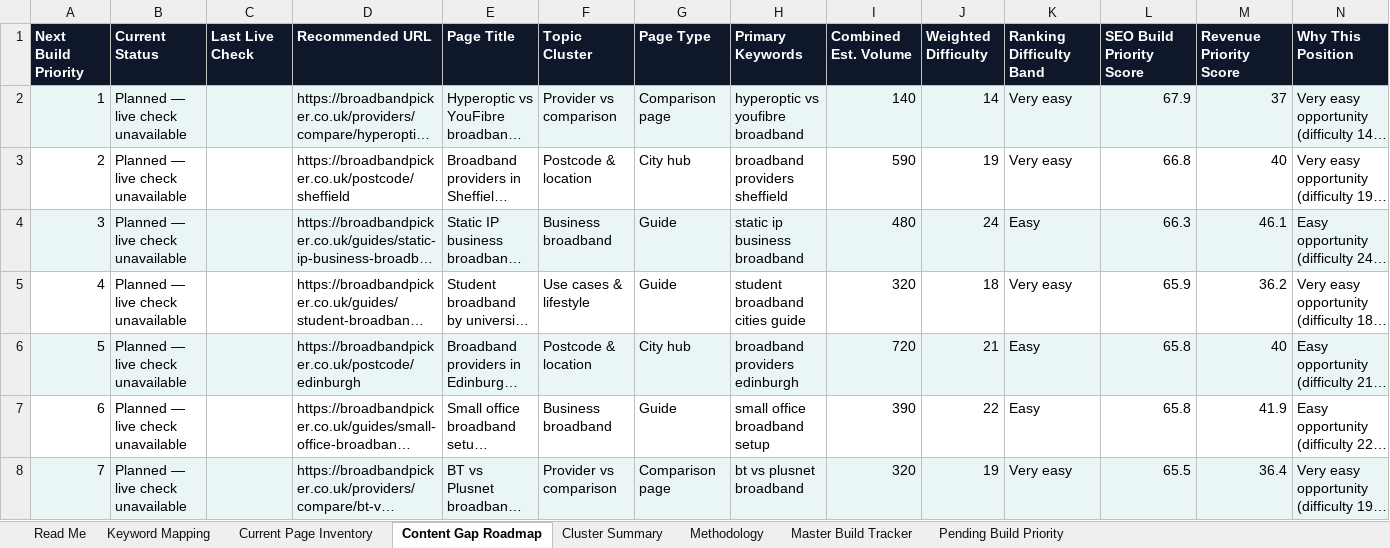
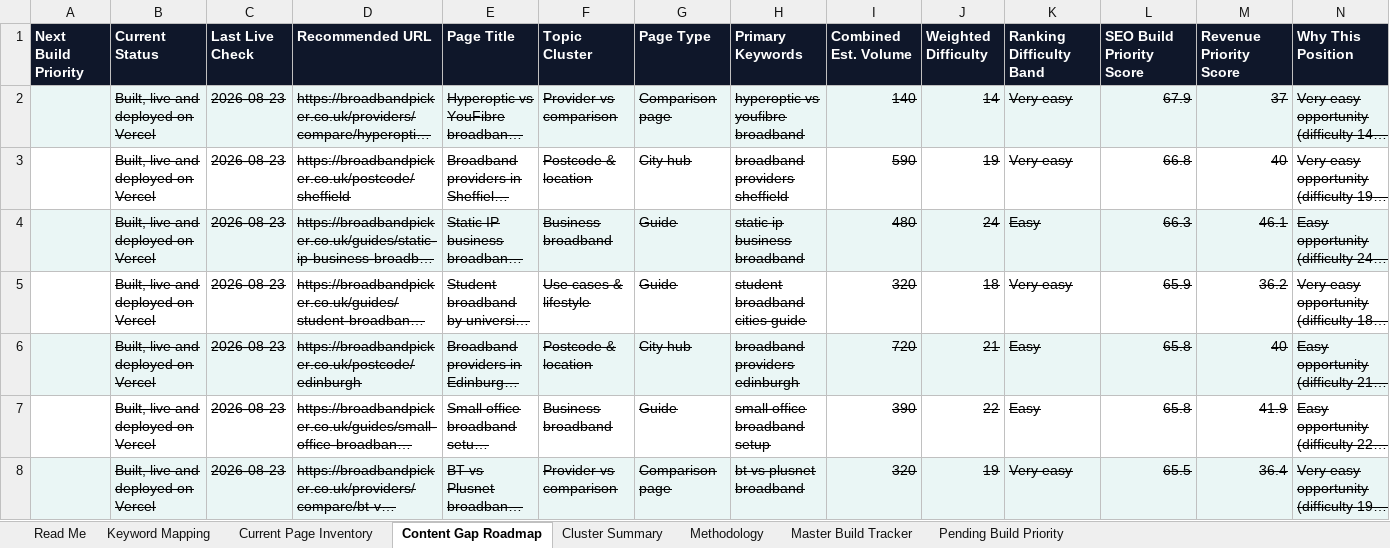
Before and after one commit to sahilsayed-ielts/broadbandpicker, an Excel workbook: docs/broadbandpicker-keyword-mapping.xlsx, sheet Content Gap Roadmap, drawn as a sheet; only a part is shown; long unchanged cells end in …; values as stored, in another font and other column widths than the file's, no borders; table styles not drawn; the diff covers the shown part only; the diff names each change by its address in the sheet, - before the commit and + after, or states it on an @@ line.

```diff
--- a/docs/broadbandpicker-keyword-mapping.xlsx (sheet Content Gap Roadmap)
+++ b/docs/broadbandpicker-keyword-mapping.xlsx (sheet Content Gap Roadmap)
-A2 (Next Build Priority): 1
+A2 (Next Build Priority): (empty)
-B2:B8 (Current Status): Planned — live check unavailable
+B2:B8 (Current Status): Built, live and deployed on Vercel
-B2:B8 strikethrough: off
+B2:B8 strikethrough: on
-C2:C8 (Last Live Check): (empty)
+C2:C8 (Last Live Check): 2026-08-23
-D2:N8 strikethrough: off
+D2:N8 strikethrough: on
-A3 (Next Build Priority): 2
+A3 (Next Build Priority): (empty)
-A4 (Next Build Priority): 3
+A4 (Next Build Priority): (empty)
-A5 (Next Build Priority): 4
+A5 (Next Build Priority): (empty)
-A6 (Next Build Priority): 5
+A6 (Next Build Priority): (empty)
-A7 (Next Build Priority): 6
+A7 (Next Build Priority): (empty)
-A8 (Next Build Priority): 7
+A8 (Next Build Priority): (empty)
```
Also changed, not shown: 78 edited cells and cell formats elsewhere in this sheet, sheet Pending Build Priority, sheet Master Build Tracker, docs/master-build-tracker.xlsx, 8 other files.
